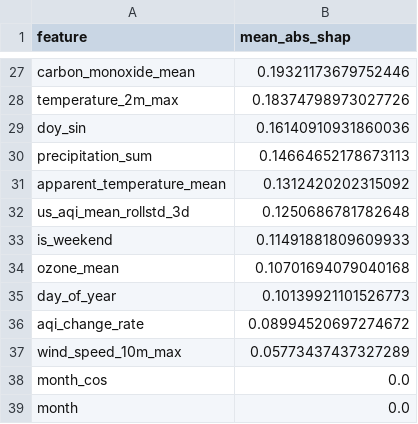
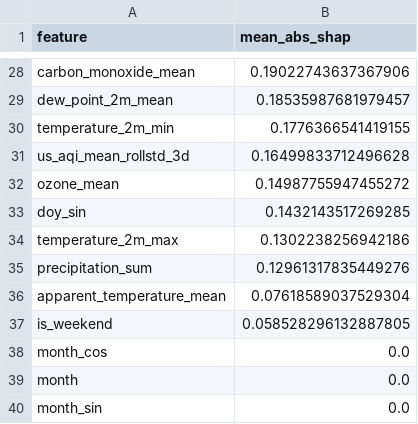
Before and after one commit to hariscs414/Pearls-AQI-Predictor, a CSV file: data/local_store/model_registry/feature_importance_h2d.csv, drawn as a sheet; only a part is shown, gaps mark what is left out; the shorter side is filled out with more unchanged rows; removed rows and columns are numbered as before the commit, all else as after; the diff covers the shown part only; the diff names each change by its address in the sheet, - before the commit and + after, or states it on an @@ line.

```diff
--- a/data/local_store/model_registry/feature_importance_h2d.csv
+++ b/data/local_store/model_registry/feature_importance_h2d.csv
-B28 (mean_abs_shap): 0.19321173679752446
+B28 (mean_abs_shap): 0.19022743637367906
-row 28: temperature_2m_max | 0.18374798973027726
+row 29: dew_point_2m_mean | 0.18535987681979457
+row 30: temperature_2m_min | 0.1776366541419155
+row 31: us_aqi_mean_rollstd_3d | 0.16499833712496628
+row 32: ozone_mean | 0.14987755947455272
-B33 (mean_abs_shap): 0.16140910931860036
+B33 (mean_abs_shap): 0.1432143517269285
+row 34: temperature_2m_max | 0.1302238256942186
-B35 (mean_abs_shap): 0.14664652178673113
+B35 (mean_abs_shap): 0.12961317835449276
-B36 (mean_abs_shap): 0.1312420202315092
+B36 (mean_abs_shap): 0.07618589037529304
-row 32: us_aqi_mean_rollstd_3d | 0.1250686781782648
-B37 (mean_abs_shap): 0.11491881809609933
+B37 (mean_abs_shap): 0.058528296132887805
-row 34: ozone_mean | 0.10701694079040168
-row 35: day_of_year | 0.10139921101526773
-row 36: aqi_change_rate | 0.08994520697274672
-row 37: wind_speed_10m_max | 0.05773437437327289
```
Also changed, not shown: 12 added rows, 11 removed rows and 14 edited cells elsewhere in this file, data/local_store/model_registry/feature_importance_h1d.csv, data/local_store/model_registry/feature_importance_h3d.csv, 7 other files.
